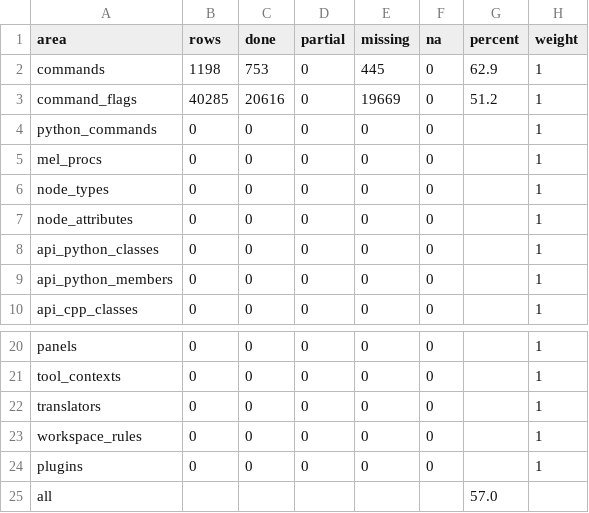
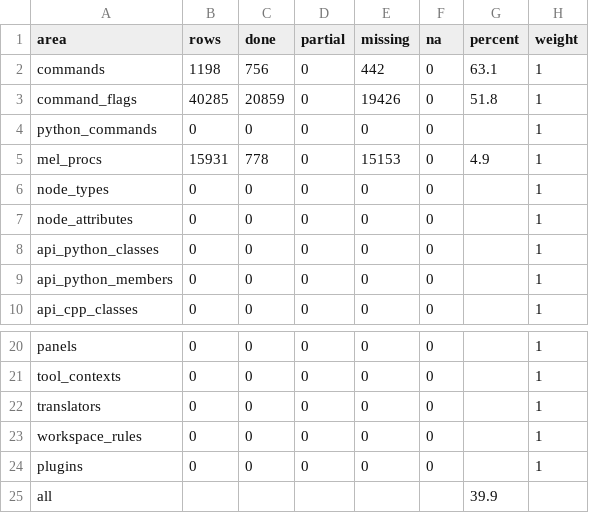
Before and after one commit to DonnieAlex/Aztek, a TSV file: parity/summary.tsv, drawn as a sheet; only a part is shown, gaps mark what is left out.

Commit message:
Parity ledger: the reference's 15,931 global MEL procedures, 778 of them in Aztek's scripts or commands; the overall figure now counts them (39.9%)

```diff
--- a/parity/summary.tsv
+++ b/parity/summary.tsv
@@ -1,6 +1,6 @@
 area	rows	done	partial	missing	na	percent	weight
-commands	1198	753	0	445	0	62.9	1
-command_flags	40285	20616	0	19669	0	51.2	1
+commands	1198	756	0	442	0	63.1	1
+command_flags	40285	20859	0	19426	0	51.8	1
 python_commands	0	0	0	0	0		1
-mel_procs	0	0	0	0	0		1
+mel_procs	15931	778	0	15153	0	4.9	1
 node_types	0	0	0	0	0		1
@@ -24,2 +24,2 @@ workspace_rules	0	0	0	0	0		1
 plugins	0	0	0	0	0		1
-all						57.0	
+all						39.9	
```
Also changed, not shown: parity/commands.tsv, 4 other files.
